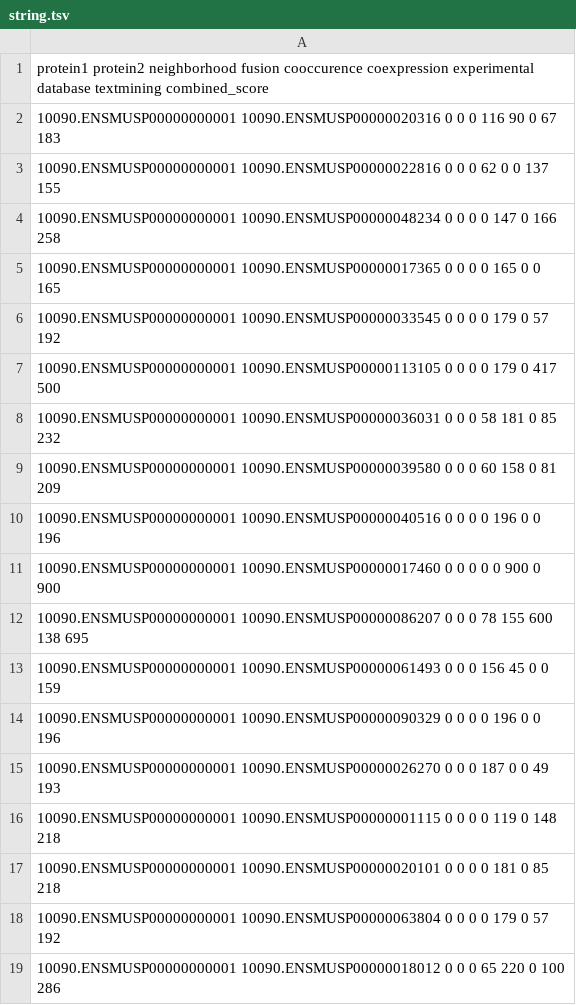
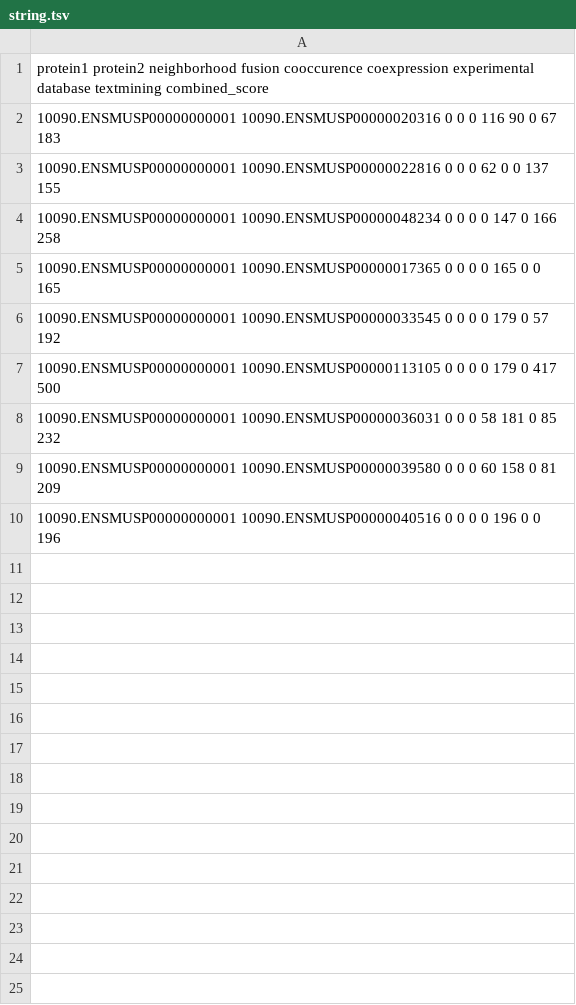
Before and after one commit to monarch-initiative/koza, a TSV file: examples/data/string.tsv, drawn as a sheet.

Commit message:
Split String example across two files so that we have a multi-file example for the reader to test and made the json required properties error more informational

```diff
--- a/examples/data/string.tsv
+++ b/examples/data/string.tsv
@@ -10,10 +10 @@ protein1 protein2 neighborhood fusion cooccurence coexpression experimental data
 10090.ENSMUSP00000000001 10090.ENSMUSP00000040516 0 0 0 0 196 0 0 196
-10090.ENSMUSP00000000001 10090.ENSMUSP00000017460 0 0 0 0 0 900 0 900
-10090.ENSMUSP00000000001 10090.ENSMUSP00000086207 0 0 0 78 155 600 138 695
-10090.ENSMUSP00000000001 10090.ENSMUSP00000061493 0 0 0 156 45 0 0 159
-10090.ENSMUSP00000000001 10090.ENSMUSP00000090329 0 0 0 0 196 0 0 196
-10090.ENSMUSP00000000001 10090.ENSMUSP00000026270 0 0 0 187 0 0 49 193
-10090.ENSMUSP00000000001 10090.ENSMUSP00000001115 0 0 0 0 119 0 148 218
-10090.ENSMUSP00000000001 10090.ENSMUSP00000020101 0 0 0 0 181 0 85 218
-10090.ENSMUSP00000000001 10090.ENSMUSP00000063804 0 0 0 0 179 0 57 192
-10090.ENSMUSP00000000001 10090.ENSMUSP00000018012 0 0 0 65 220 0 100 286
```
Also changed, not shown: 6 other files.
